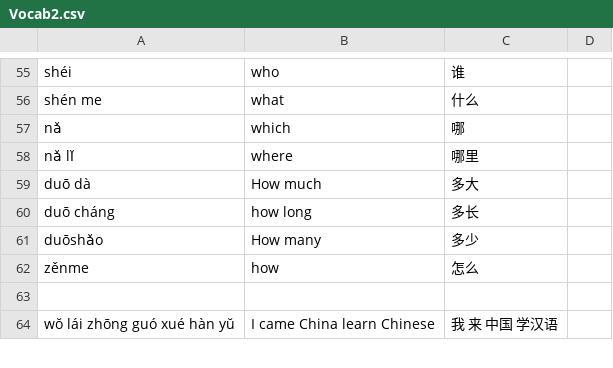
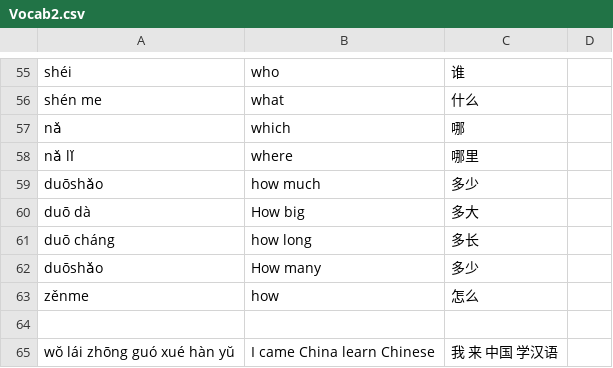
Before and after one commit to mnorris1921/iOSPinyinFlashcards, a CSV file: Vocab2.csv, drawn as a sheet; only a part is shown, gaps mark what is left out.

```diff
--- a/Vocab2.csv
+++ b/Vocab2.csv
@@ -58,3 +58,4 @@ nǎ,which,哪,,,,
 nǎ lǐ,where,哪里,,,,
-duō dà,How much,多大,,,,
+duōshǎo,how much,多少,,,,
+duō dà,How big,多大,,,,
 duō cháng,how long,多长,,,,
```
Also changed, not shown: Vocab4.csv, Vocab7.csv, 3 other files.
